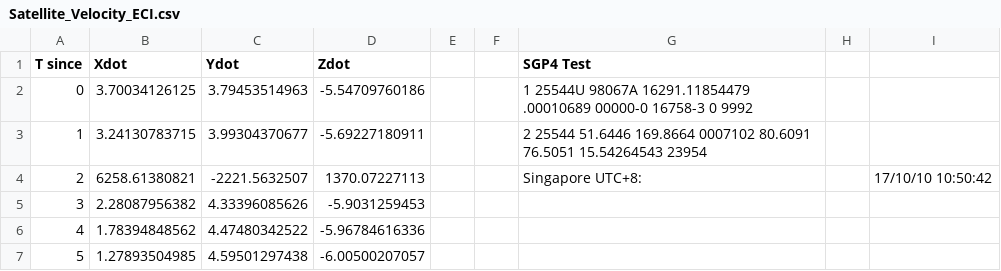
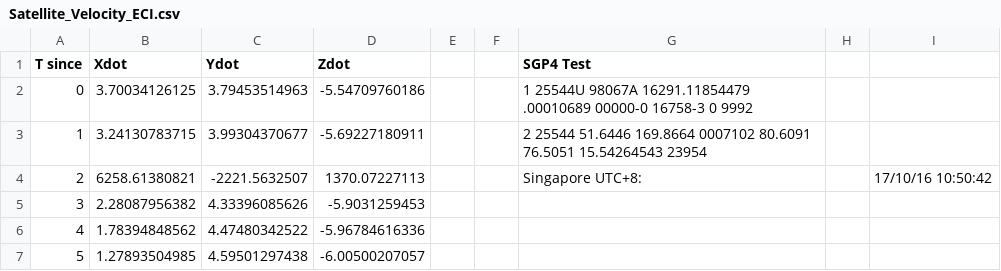
Before and after one commit to edwardttz/FYP_Satellite_Simulator, a CSV file: orbitToolsDemo/Satellite Data/Satellite_Velocity_ECI.csv, drawn as a sheet; only a part is shown.

```diff
--- a/orbitToolsDemo/Satellite Data/Satellite_Velocity_ECI.csv
+++ b/orbitToolsDemo/Satellite Data/Satellite_Velocity_ECI.csv
@@ -3,3 +3,3 @@ T since,Xdot,Ydot,Zdot,,,SGP4 Test
 1,3.24130783715,3.99304370677,-5.69227180911,,,2 25544  51.6446 169.8664 0007102  80.6091  76.5051 15.54264543 23954
-2,6258.61380821,-2221.5632507,1370.07227113,,,Singapore UTC+8:,,17/10/10 10:50:42
+2,6258.61380821,-2221.5632507,1370.07227113,,,Singapore UTC+8:,,17/10/16 10:50:42
 3,2.28087956382,4.33396085626,-5.9031259453
```
Also changed, not shown: orbitToolsDemo/Satellite Data/Satellite_Velocity_ECEF.csv, 1 other file.
